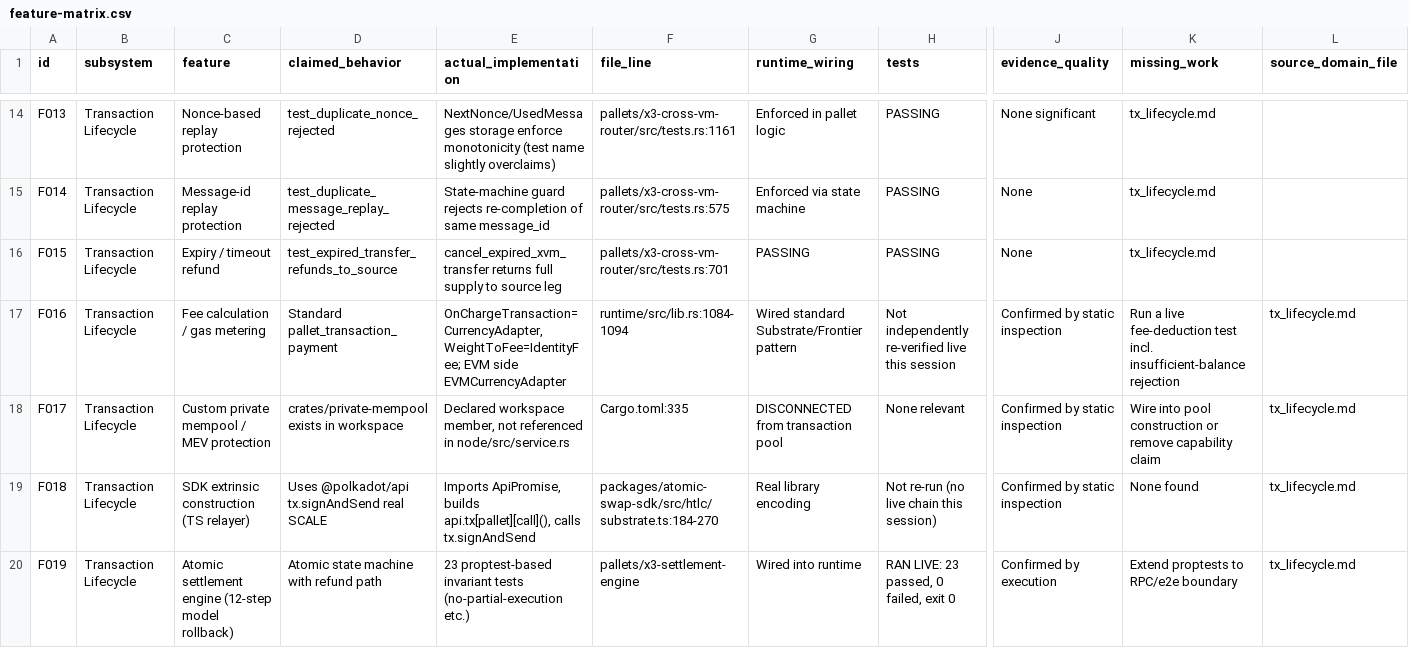
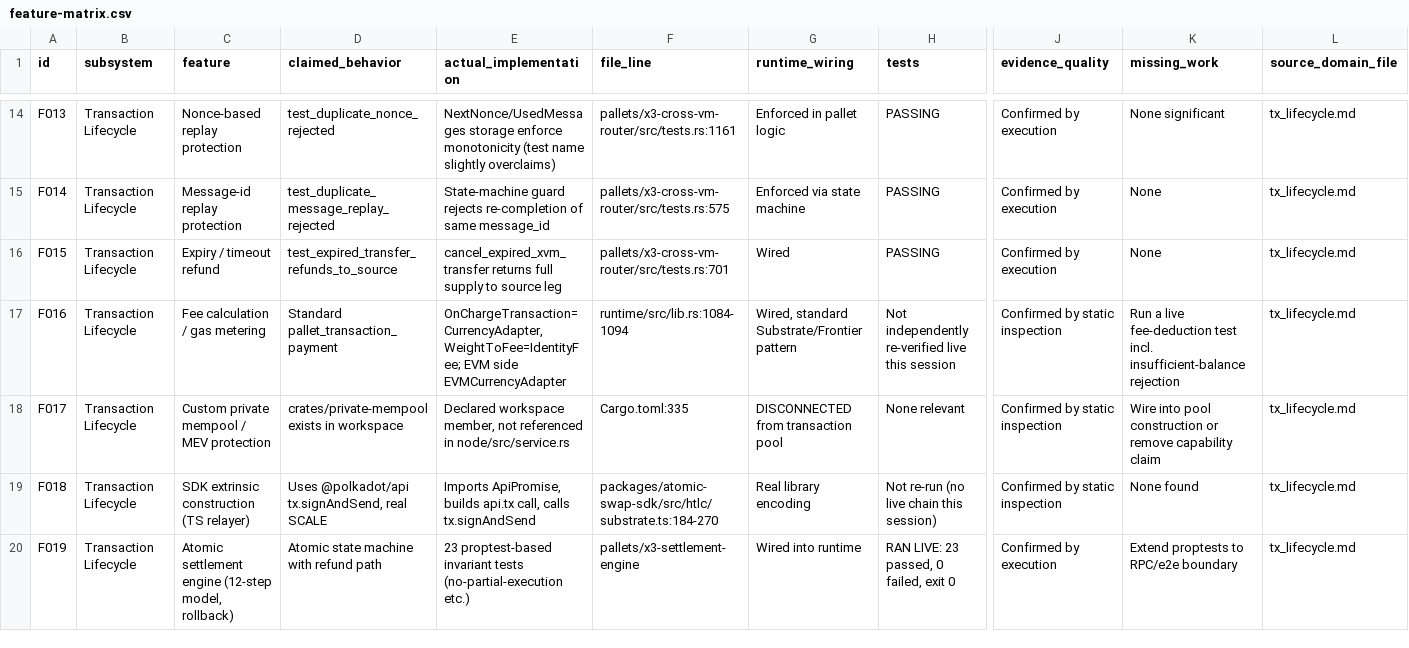
Before and after one commit to Cyptopimpinainteazy/xxxstar, a CSV file: audit-artifacts/mainnet-readiness/2026-09-05-fbd4613b/feature-matrix.csv, drawn as a sheet; only a part is shown, gaps mark what is left out; the diff covers the shown part only; the diff names each change by its address in the sheet, - before the commit and + after, or states it on an @@ line.

Commit message:
chore: refresh readiness evidence

```diff
--- a/audit-artifacts/mainnet-readiness/2026-09-05-fbd4613b/feature-matrix.csv
+++ b/audit-artifacts/mainnet-readiness/2026-09-05-fbd4613b/feature-matrix.csv
-J14 (evidence_quality): None significant
+J14 (evidence_quality): Confirmed by execution
-K14 (missing_work): tx_lifecycle.md
+K14 (missing_work): None significant
-L14:L16 (source_domain_file): (empty)
+L14:L16 (source_domain_file): tx_lifecycle.md
-J15:J16 (evidence_quality): None
+J15:J16 (evidence_quality): Confirmed by execution
-K15:K16 (missing_work): tx_lifecycle.md
+K15:K16 (missing_work): None
-G16 (runtime_wiring): PASSING
+G16 (runtime_wiring): Wired
-G17 (runtime_wiring): Wired standard Substrate/Frontier pattern
+G17 (runtime_wiring): Wired, standard Substrate/Frontier pattern
-D19 (claimed_behavior): Uses @polkadot/api tx.signAndSend real SCALE
+D19 (claimed_behavior): Uses @polkadot/api tx.signAndSend, real SCALE
-E19 (actual_implementation): …ApiPromise, builds api.tx[pallet][call](), calls tx.signAndSend
+E19 (actual_implementation): …ApiPromise, builds api.tx call, calls tx.signAndSend
-C20 (feature): …engine (12-step model rollback)
+C20 (feature): …engine (12-step model, rollback)
```
Also changed, not shown: 131 edited cells elsewhere in this file, 7 other files.
